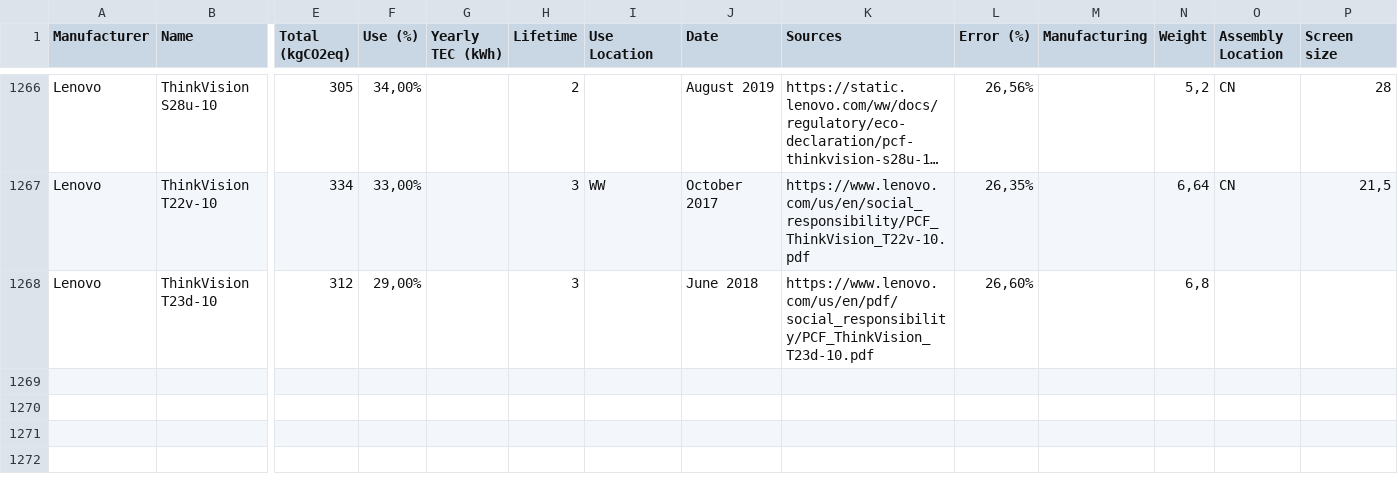
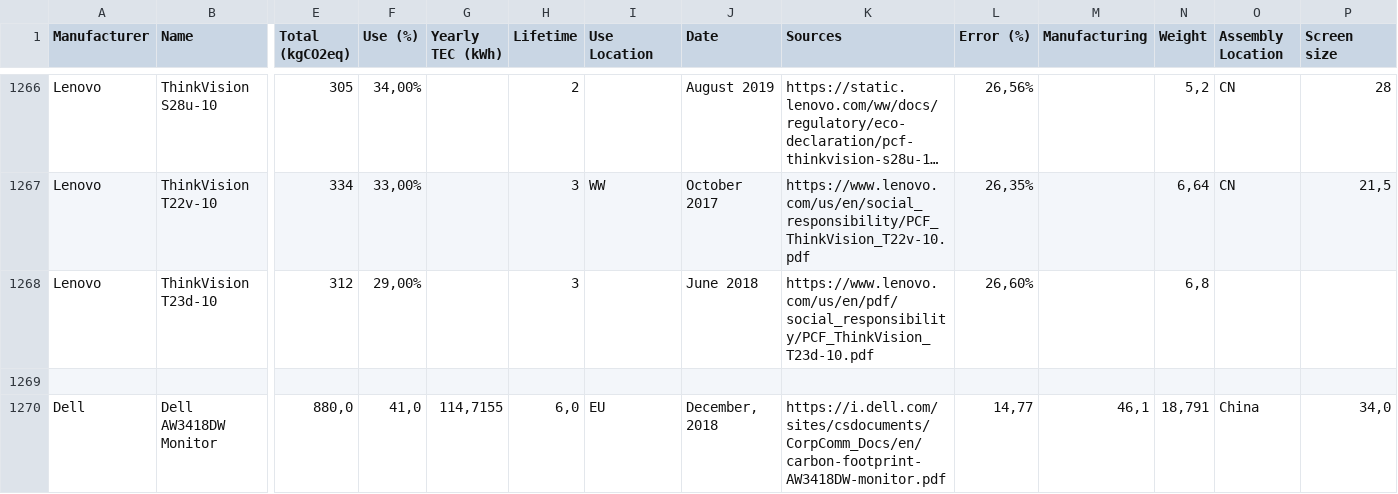
Before and after one commit to Boavizta/environmental-footprint-data, a CSV file: boavizta-data-fr.csv, drawn as a sheet; only a part is shown, gaps mark what is left out; long unchanged cells end in …; rows hold the shown columns only; the diff names each change by its address in the sheet, - before the commit and + after, or states it on an @@ line.

Commit message:
Add new Dell AW3418DW Monitor  - fr format

```diff
--- a/boavizta-data-fr.csv
+++ b/boavizta-data-fr.csv
+row 1269: (empty)
+row 1270: Dell | Dell AW3418DW Monitor | 880,0 | 41,0 | 114,7155 | 6,0 | EU | December, 2018 | https://i.dell.com/sites/csdocuments/CorpComm_Docs/en/carbon-footprint-AW3418DW-monitor.pdf | 14,77 | 46,1 | 18,791 | China | 34,0
```
